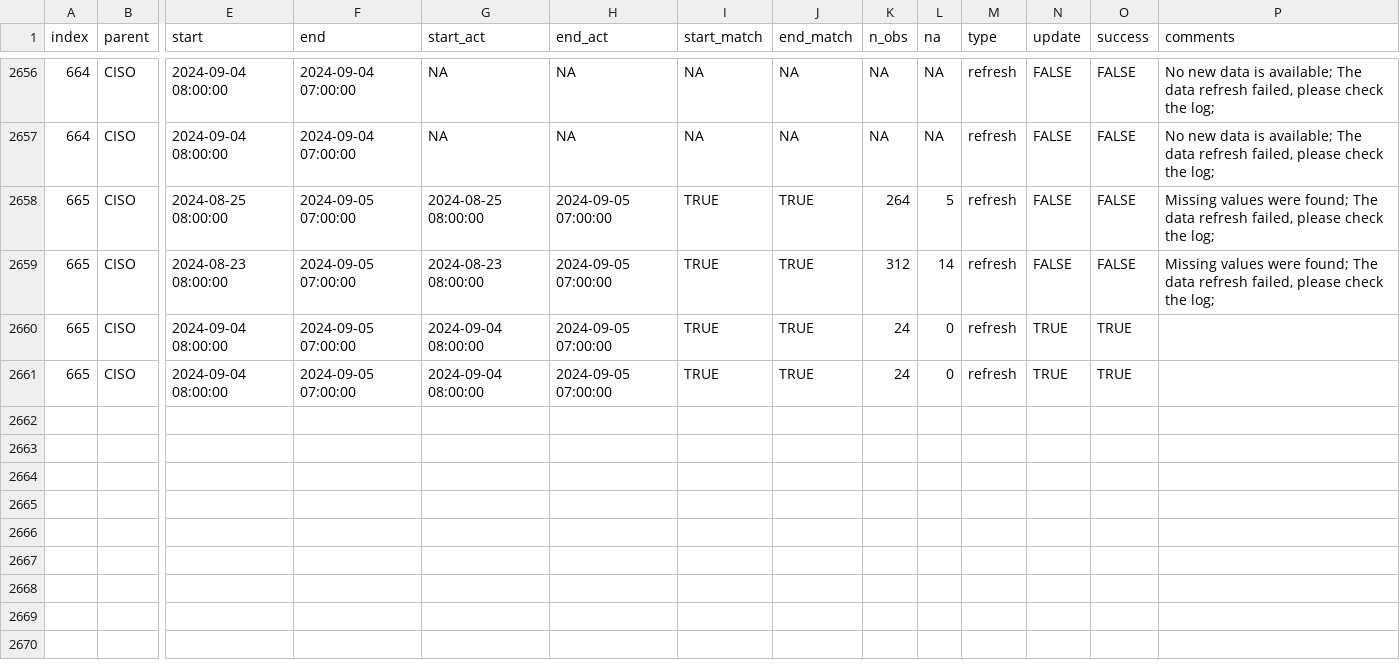
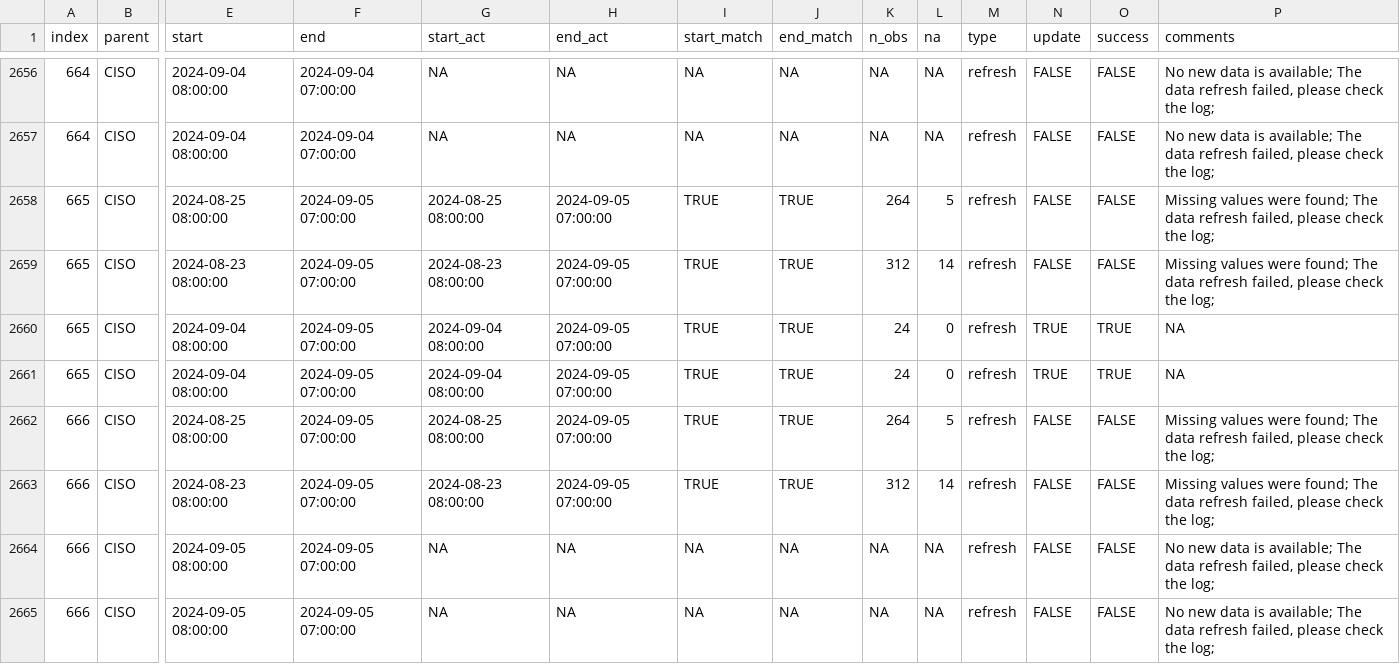
Before and after one commit to laughing-train/literate-train, a CSV file: metadata/ciso_log_R.csv, drawn as a sheet; only a part is shown, gaps mark what is left out; rows hold the shown columns only; the diff names each change by its address in the sheet, - before the commit and + after, or states it on an @@ line.

Commit message:
Auto update of the data

```diff
--- a/metadata/ciso_log_R.csv
+++ b/metadata/ciso_log_R.csv
-P2660:P2661 (comments): (empty)
+P2660:P2661 (comments): NA
+row 2662: 666 | CISO | 2024-08-25 08:00:00 | 2024-09-05 07:00:00 | 2024-08-25 08:00:00 | 2024-09-05 07:00:00 | TRUE | TRUE | 264 | 5 | refresh | FALSE | FALSE | Missing values were found; The data refresh failed, please check the log;
+row 2663: 666 | CISO | 2024-08-23 08:00:00 | 2024-09-05 07:00:00 | 2024-08-23 08:00:00 | 2024-09-05 07:00:00 | TRUE | TRUE | 312 | 14 | refresh | FALSE | FALSE | Missing values were found; The data refresh failed, please check the log;
+row 2664: 666 | CISO | 2024-09-05 08:00:00 | 2024-09-05 07:00:00 | NA | NA | NA | NA | NA | NA | refresh | FALSE | FALSE | No new data is available; The data refresh failed, please check the log;
+row 2665: 666 | CISO | 2024-09-05 08:00:00 | 2024-09-05 07:00:00 | NA | NA | NA | NA | NA | NA | refresh | FALSE | FALSE | No new data is available; The data refresh failed, please check the log;
```
Also changed, not shown: 1 other file.
